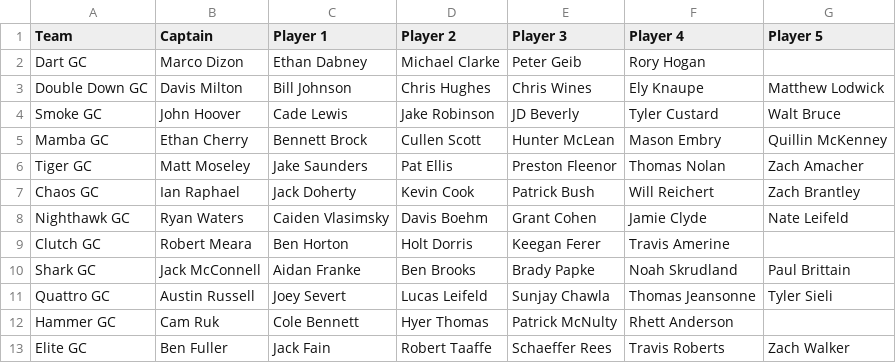
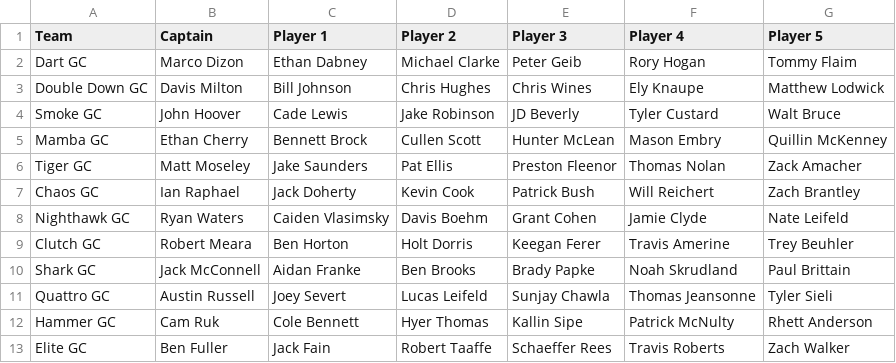
Before and after one commit to ryanwaters-creative/LST_X_Cup_Data, a CSV file: 2026_X_Teams.csv, drawn as a sheet.

Commit message:
Update 2026_X_Teams.csv

```diff
--- a/2026_X_Teams.csv
+++ b/2026_X_Teams.csv
@@ -1,3 +1,3 @@
 Team,Captain,Player 1,Player 2,Player 3,Player 4,Player 5
-Dart GC,Marco Dizon,Ethan Dabney,Michael Clarke,Peter Geib,Rory Hogan,
+Dart GC,Marco Dizon,Ethan Dabney,Michael Clarke,Peter Geib,Rory Hogan,Tommy Flaim
 Double Down GC,Davis Milton,Bill Johnson,Chris Hughes,Chris Wines,Ely Knaupe,Matthew Lodwick
@@ -5,9 +5,9 @@ Smoke GC,John Hoover,Cade Lewis,Jake Robinson,JD Beverly,Tyler Custard,Walt Bruc
 Mamba GC,Ethan Cherry,Bennett Brock,Cullen Scott,Hunter McLean,Mason Embry,Quillin McKenney
-Tiger GC,Matt Moseley,Jake Saunders,Pat Ellis,Preston Fleenor,Thomas Nolan,Zach Amacher
+Tiger GC,Matt Moseley,Jake Saunders,Pat Ellis,Preston Fleenor,Thomas Nolan,Zack Amacher
 Chaos GC,Ian Raphael,Jack Doherty,Kevin Cook,Patrick Bush,Will Reichert,Zach Brantley
 Nighthawk GC,Ryan Waters,Caiden Vlasimsky,Davis Boehm,Grant Cohen,Jamie Clyde,Nate Leifeld
-Clutch GC,Robert Meara,Ben Horton,Holt Dorris,Keegan Ferer,Travis Amerine,
+Clutch GC,Robert Meara,Ben Horton,Holt Dorris,Keegan Ferer,Travis Amerine,Trey Beuhler
 Shark GC,Jack McConnell,Aidan Franke,Ben Brooks,Brady Papke,Noah Skrudland,Paul Brittain
 Quattro GC,Austin Russell,Joey Severt,Lucas Leifeld,Sunjay Chawla,Thomas Jeansonne,Tyler Sieli
-Hammer GC,Cam Ruk,Cole Bennett,Hyer Thomas,Patrick McNulty,Rhett Anderson,
+Hammer GC,Cam Ruk,Cole Bennett,Hyer Thomas,Kallin Sipe,Patrick McNulty,Rhett Anderson
 Elite GC,Ben Fuller,Jack Fain,Robert Taaffe,Schaeffer Rees,Travis Roberts,Zach Walker
```
